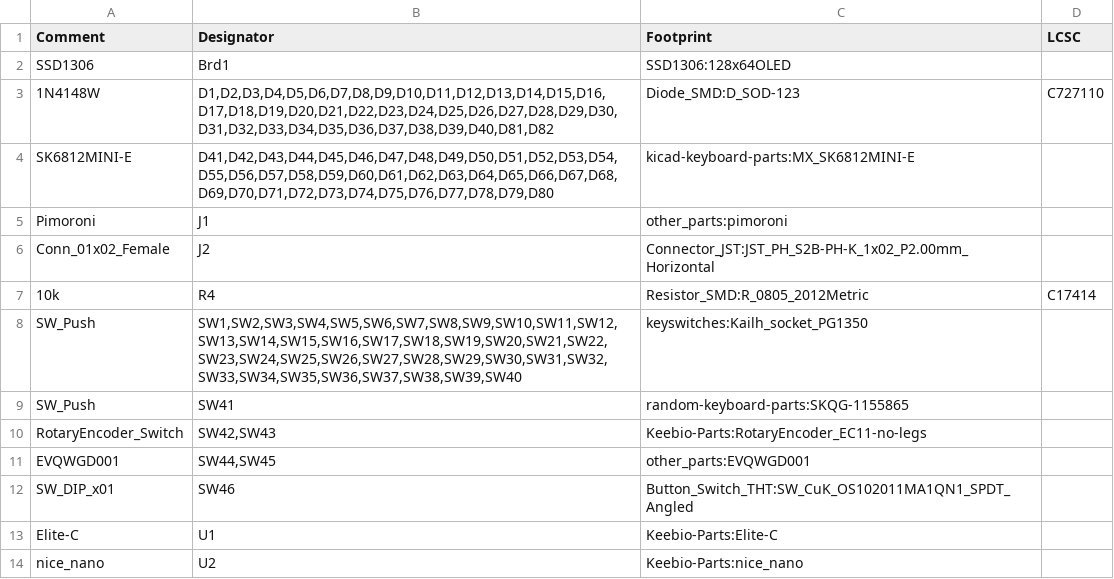
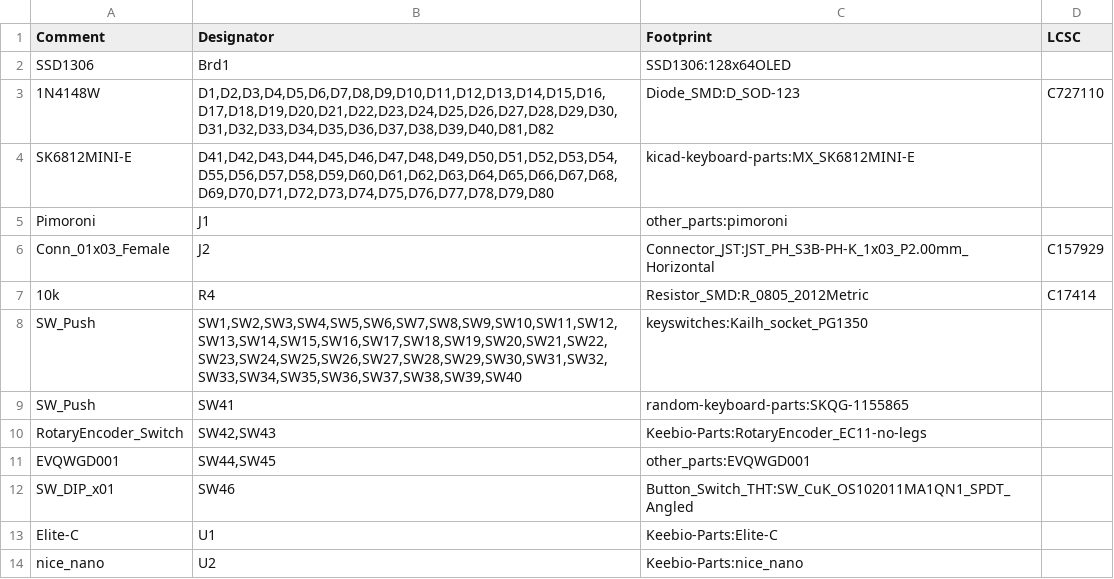
Before and after one commit to sadekbaroudi/barobord, a CSV file: byo-mcu/choc/gerbers/barobord-bom.csv, drawn as a sheet.

Commit message:
converted jst connector from 2 pin to 3 pin to help prevent people from plugging in the battery backwards, and to support both wiring configurations for batteries

```diff
--- a/byo-mcu/choc/gerbers/barobord-bom.csv
+++ b/byo-mcu/choc/gerbers/barobord-bom.csv
@@ -5,3 +5,3 @@ Comment,Designator,Footprint,LCSC
 "Pimoroni","J1","other_parts:pimoroni",""
-"Conn_01x02_Female","J2","Connector_JST:JST_PH_S2B-PH-K_1x02_P2.00mm_Horizontal",""
+"Conn_01x03_Female","J2","Connector_JST:JST_PH_S3B-PH-K_1x03_P2.00mm_Horizontal","C157929"
 "10k","R4","Resistor_SMD:R_0805_2012Metric","C17414"
```
Also changed, not shown: byo-mcu/choc/gerbers/barobord-bottom-pos.csv, byo-mcu/choc/gerbers/barobord-top-pos.csv, 45 other files.
